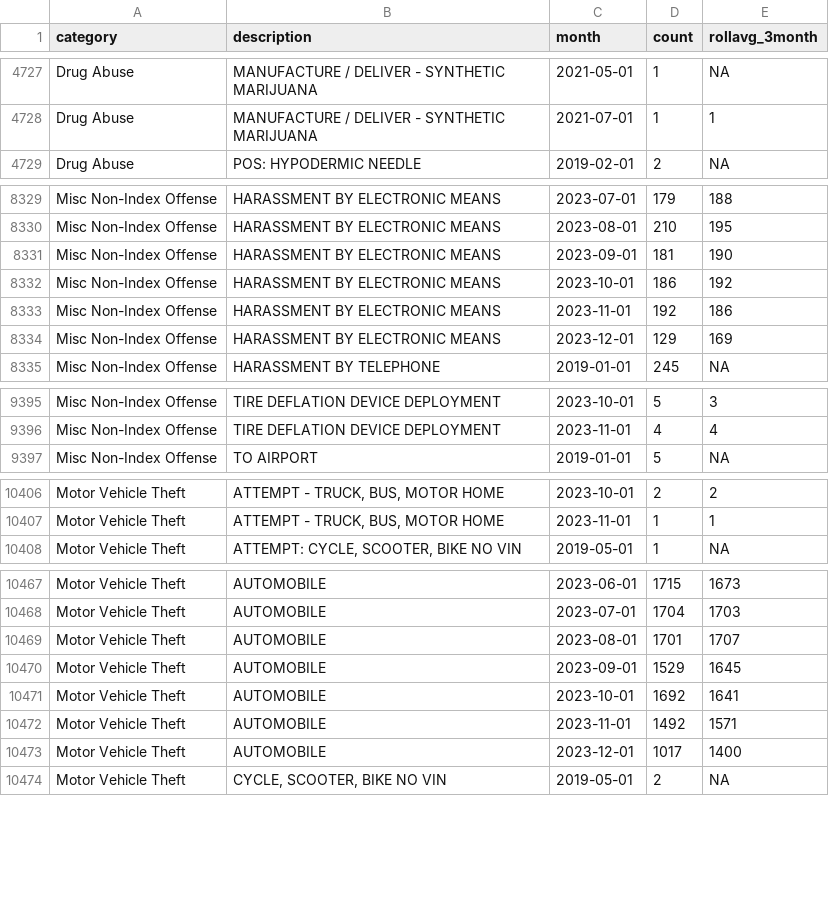
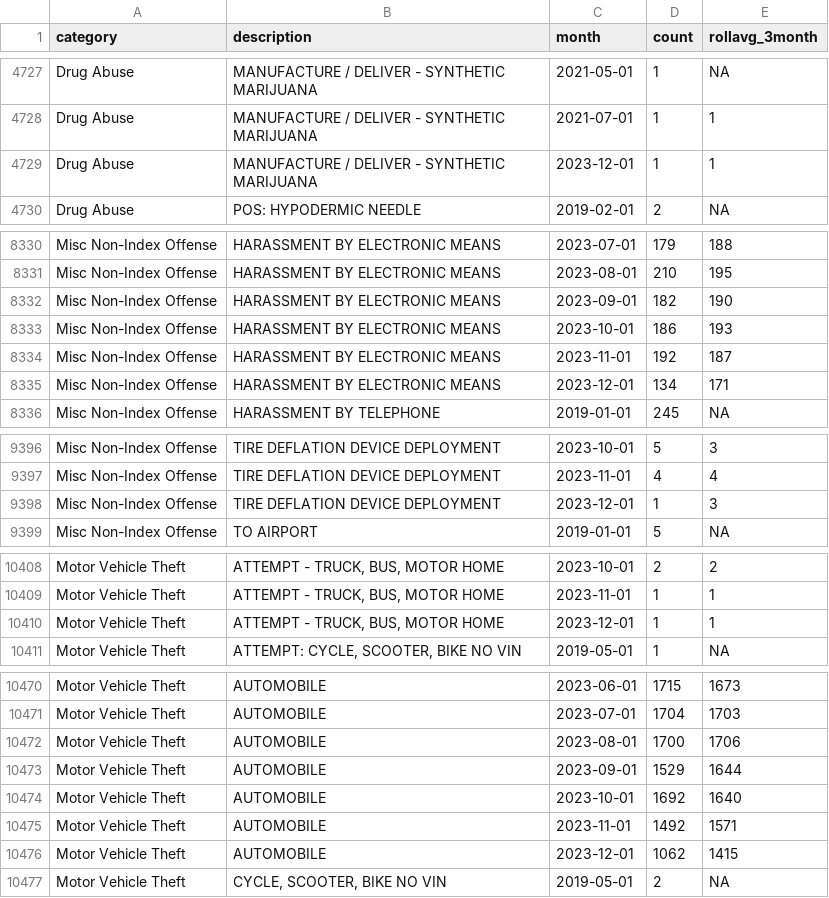
Before and after one commit to abcotvdata/safetytracker_chicago, a CSV file: data/output/monthly/citywide_detailed_monthly.csv, drawn as a sheet; only a part is shown, gaps mark what is left out; the diff covers the shown part only.

Commit message:
New crime data collected

```diff
--- a/data/output/monthly/citywide_detailed_monthly.csv
+++ b/data/output/monthly/citywide_detailed_monthly.csv
@@ -4728,2 +4728,3 @@ Drug Abuse,MANUFACTURE / DELIVER - SYNTHETIC MARIJUANA,2021-05-01,1,NA
 Drug Abuse,MANUFACTURE / DELIVER - SYNTHETIC MARIJUANA,2021-07-01,1,1
+Drug Abuse,MANUFACTURE / DELIVER - SYNTHETIC MARIJUANA,2023-12-01,1,1
 Drug Abuse,POS: HYPODERMIC NEEDLE,2019-02-01,2,NA
@@ -8330,6 +8331,6 @@ Misc Non-Index Offense,HARASSMENT BY ELECTRONIC MEANS,2023-07-01,179,188
 Misc Non-Index Offense,HARASSMENT BY ELECTRONIC MEANS,2023-08-01,210,195
-Misc Non-Index Offense,HARASSMENT BY ELECTRONIC MEANS,2023-09-01,181,190
-Misc Non-Index Offense,HARASSMENT BY ELECTRONIC MEANS,2023-10-01,186,192
-Misc Non-Index Offense,HARASSMENT BY ELECTRONIC MEANS,2023-11-01,192,186
-Misc Non-Index Offense,HARASSMENT BY ELECTRONIC MEANS,2023-12-01,129,169
+Misc Non-Index Offense,HARASSMENT BY ELECTRONIC MEANS,2023-09-01,182,190
+Misc Non-Index Offense,HARASSMENT BY ELECTRONIC MEANS,2023-10-01,186,193
+Misc Non-Index Offense,HARASSMENT BY ELECTRONIC MEANS,2023-11-01,192,187
+Misc Non-Index Offense,HARASSMENT BY ELECTRONIC MEANS,2023-12-01,134,171
 Misc Non-Index Offense,HARASSMENT BY TELEPHONE,2019-01-01,245,NA
@@ -9396,2 +9397,3 @@ Misc Non-Index Offense,TIRE DEFLATION DEVICE DEPLOYMENT,2023-10-01,5,3
 Misc Non-Index Offense,TIRE DEFLATION DEVICE DEPLOYMENT,2023-11-01,4,4
+Misc Non-Index Offense,TIRE DEFLATION DEVICE DEPLOYMENT,2023-12-01,1,3
 Misc Non-Index Offense,TO AIRPORT,2019-01-01,5,NA
@@ -10407,2 +10409,3 @@ Motor Vehicle Theft,"ATTEMPT - TRUCK, BUS, MOTOR HOME",2023-10-01,2,2
 Motor Vehicle Theft,"ATTEMPT - TRUCK, BUS, MOTOR HOME",2023-11-01,1,1
+Motor Vehicle Theft,"ATTEMPT - TRUCK, BUS, MOTOR HOME",2023-12-01,1,1
 Motor Vehicle Theft,"ATTEMPT: CYCLE, SCOOTER, BIKE NO VIN",2019-05-01,1,NA
@@ -10468,7 +10471,7 @@ Motor Vehicle Theft,AUTOMOBILE,2023-06-01,1715,1673
 Motor Vehicle Theft,AUTOMOBILE,2023-07-01,1704,1703
-Motor Vehicle Theft,AUTOMOBILE,2023-08-01,1701,1707
-Motor Vehicle Theft,AUTOMOBILE,2023-09-01,1529,1645
-Motor Vehicle Theft,AUTOMOBILE,2023-10-01,1692,1641
+Motor Vehicle Theft,AUTOMOBILE,2023-08-01,1700,1706
+Motor Vehicle Theft,AUTOMOBILE,2023-09-01,1529,1644
+Motor Vehicle Theft,AUTOMOBILE,2023-10-01,1692,1640
 Motor Vehicle Theft,AUTOMOBILE,2023-11-01,1492,1571
-Motor Vehicle Theft,AUTOMOBILE,2023-12-01,1017,1400
+Motor Vehicle Theft,AUTOMOBILE,2023-12-01,1062,1415
 Motor Vehicle Theft,"CYCLE, SCOOTER, BIKE NO VIN",2019-05-01,2,NA
```
Also changed, not shown: 165 edited cells elsewhere in this file, data/output/areas/area_type.csv, data/output/areas/autothefts_area.csv, 49 other files.
